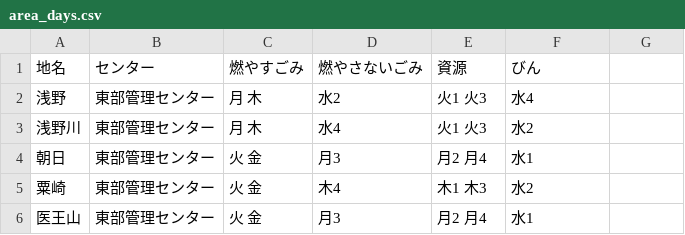
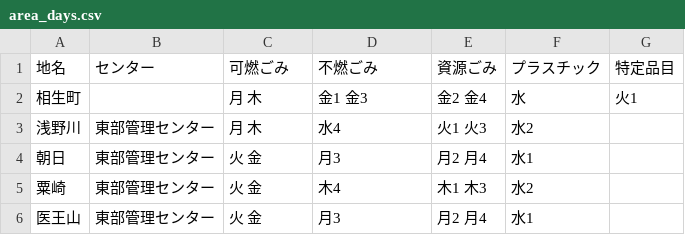
Before and after one commit to shimasho/5374, a CSV file: data/area_days.csv, drawn as a sheet; only a part is shown.

Commit message:
Update area_days.csv

```diff
--- a/data/area_days.csv
+++ b/data/area_days.csv
@@ -1,3 +1,3 @@
-地名,センター,燃やすごみ,燃やさないごみ,資源,びん
-浅野,東部管理センター,月 木,水2,火1 火3,水4
+地名,センター,可燃ごみ,不燃ごみ,資源ごみ,プラスチック,特定品目
+相生町,,月 木,金1 金3,金2 金4,水,火1
 浅野川,東部管理センター,月 木,水4,火1 火3,水2
```
